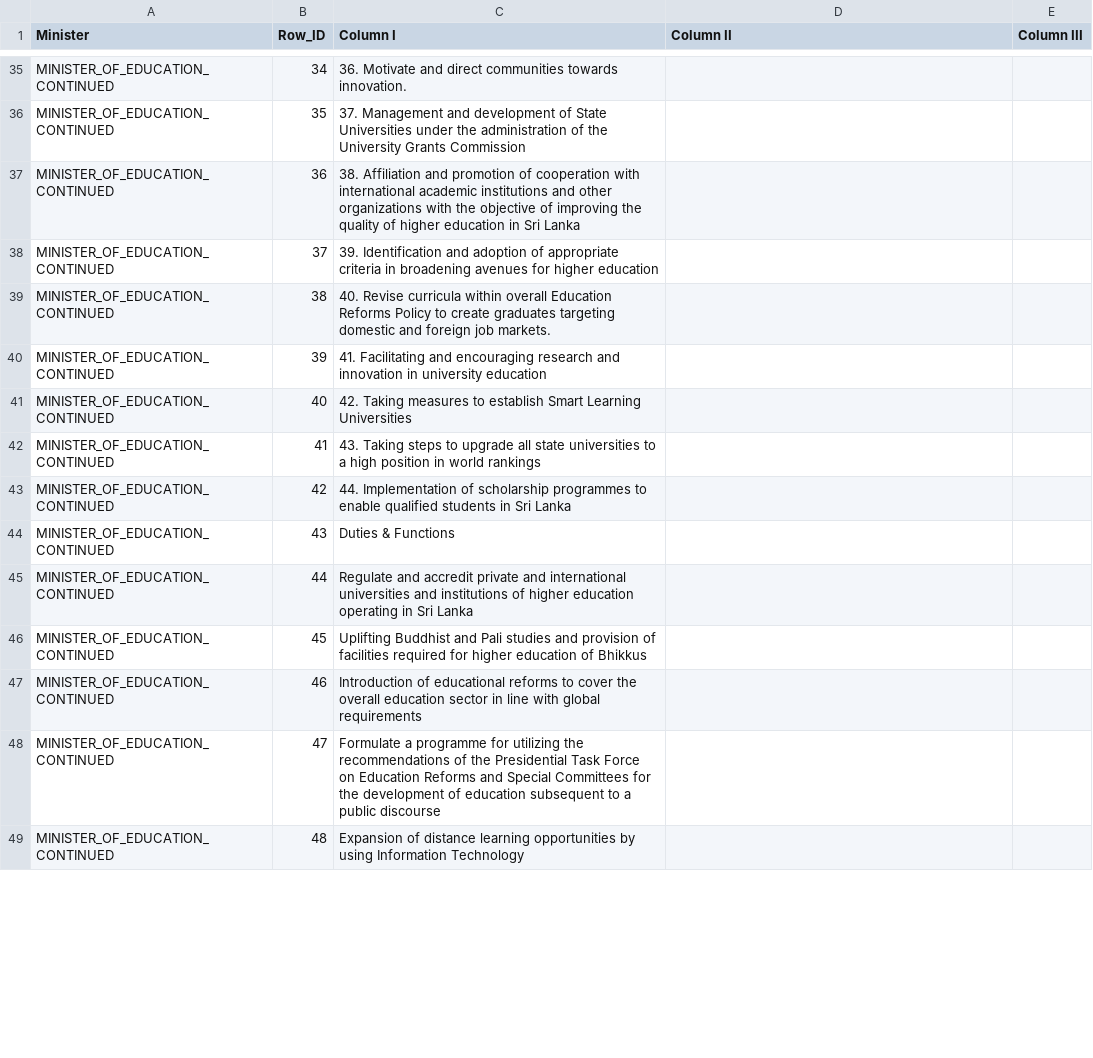
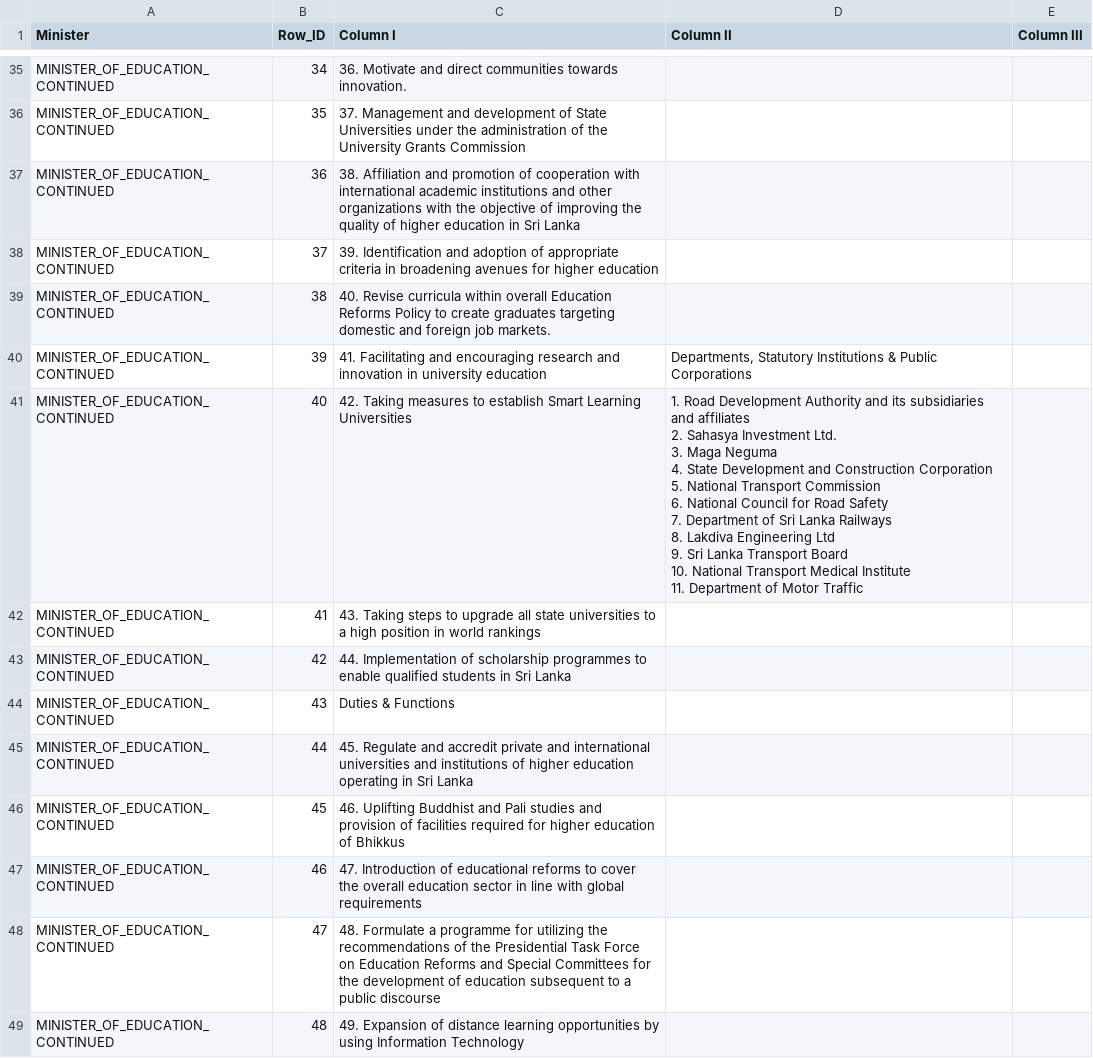
Before and after one commit to vibhatha/hugging-face-deepseek-ocr, a CSV file: output/orgchart_workflow_v2/tb_gzt/minister_of_education_continued/data.csv, drawn as a sheet; only a part is shown, gaps mark what is left out; the diff covers the shown part only.

```diff
--- a/output/orgchart_workflow_v2/tb_gzt/minister_of_education_continued/data.csv
+++ b/output/orgchart_workflow_v2/tb_gzt/minister_of_education_continued/data.csv
@@ -39,4 +47,14 @@ MINISTER_OF_EDUCATION_CONTINUED,37,39. Identification and adoption of appropriat
 MINISTER_OF_EDUCATION_CONTINUED,38,40. Revise curricula within overall Education Reforms Policy to create graduates targeting domestic and foreign job markets.,,
-MINISTER_OF_EDUCATION_CONTINUED,39,41. Facilitating and encouraging research and innovation in university education,,
-MINISTER_OF_EDUCATION_CONTINUED,40,42. Taking measures to establish Smart Learning Universities,,
+MINISTER_OF_EDUCATION_CONTINUED,39,41. Facilitating and encouraging research and innovation in university education,"Departments, Statutory Institutions & Public Corporations",
+MINISTER_OF_EDUCATION_CONTINUED,40,42. Taking measures to establish Smart Learning Universities,"1. Road Development Authority and its subsidiaries and affiliates
+2. Sahasya Investment Ltd.
+3. Maga Neguma
+4. State Development and Construction Corporation
+5. National Transport Commission
+6. National Council for Road Safety
+7. Department of Sri Lanka Railways
+8. Lakdiva Engineering Ltd
+9. Sri Lanka Transport Board
+10. National Transport Medical Institute
+11. Department of Motor Traffic",
 MINISTER_OF_EDUCATION_CONTINUED,41,43. Taking steps to upgrade all state universities to a high position in world rankings,,
@@ -44,6 +62,6 @@ MINISTER_OF_EDUCATION_CONTINUED,42,44. Implementation of scholarship programmes
 MINISTER_OF_EDUCATION_CONTINUED,43,Duties & Functions,,
-MINISTER_OF_EDUCATION_CONTINUED,44,Regulate and accredit private and international universities and institutions of higher education operating in Sri Lanka,,
-MINISTER_OF_EDUCATION_CONTINUED,45,Uplifting Buddhist and Pali studies and provision of facilities required for higher education of Bhikkus,,
-MINISTER_OF_EDUCATION_CONTINUED,46,Introduction of educational reforms to cover the overall education sector in line with global requirements,,
-MINISTER_OF_EDUCATION_CONTINUED,47,Formulate a programme for utilizing the recommendations of the Presidential Task Force on Education Reforms and Special Committees for the development of education subsequent to a public discourse,,
-MINISTER_OF_EDUCATION_CONTINUED,48,Expansion of distance learning opportunities by using Information Technology,,
+MINISTER_OF_EDUCATION_CONTINUED,44,45. Regulate and accredit private and international universities and institutions of higher education operating in Sri Lanka,,
+MINISTER_OF_EDUCATION_CONTINUED,45,46. Uplifting Buddhist and Pali studies and provision of facilities required for higher education of Bhikkus,,
+MINISTER_OF_EDUCATION_CONTINUED,46,47. Introduction of educational reforms to cover the overall education sector in line with global requirements,,
+MINISTER_OF_EDUCATION_CONTINUED,47,48. Formulate a programme for utilizing the recommendations of the Presidential Task Force on Education Reforms and Special Committees for the development of education subsequent to a public discourse,,
+MINISTER_OF_EDUCATION_CONTINUED,48,49. Expansion of distance learning opportunities by using Information Technology,,
```
Also changed, not shown: 7 added rows and 5 edited cells elsewhere in this file, output/orgchart_workflow_v2/tb_gzt/final_consolidated_output.csv, output/orgchart_workflow_v2/tb_gzt/minister_of_defence/data.csv, 34 other files.
